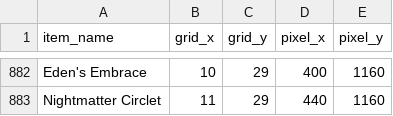
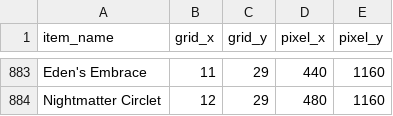
Before and after one commit to treydivelbiss/rotmgppebot, a CSV file: sprite_positions_normal_limited.csv, drawn as a sheet; only a part is shown, gaps mark what is left out; addresses are those after the commit; the diff covers the shown part only; the diff names each change by its address in the sheet, - before the commit and + after, or states it on an @@ line.

```diff
--- a/sprite_positions_normal_limited.csv
+++ b/sprite_positions_normal_limited.csv
-B883 (grid_x): 10
+B883 (grid_x): 11
-D883 (pixel_x): 400
+D883 (pixel_x): 440
-B884 (grid_x): 11
+B884 (grid_x): 12
-D884 (pixel_x): 440
+D884 (pixel_x): 480
```
Also changed, not shown: 1 added row and 30 edited cells elsewhere in this file, sprite_positions_all.csv, 3 other files.
